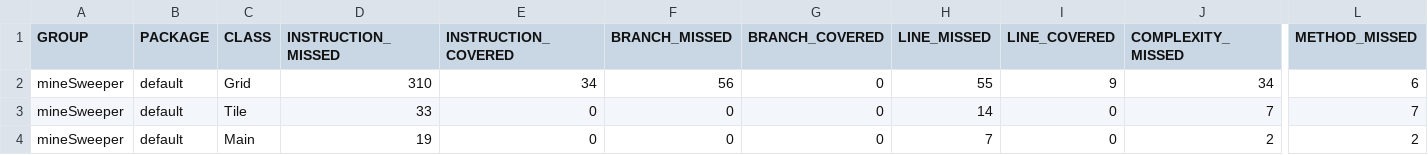
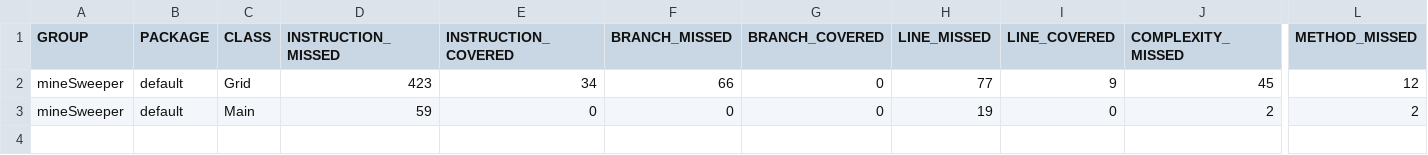
Before and after one commit to AmirzanJeyakumar/mineSweeper, a CSV file: target/site/jacoco/jacoco.csv, drawn as a sheet; only a part is shown, gaps mark what is left out; removed rows and columns are numbered as before the commit, all else as after; rows hold the shown columns only; the diff names each change by its address in the sheet, - before the commit and + after, or states it on an @@ line.

```diff
--- a/target/site/jacoco/jacoco.csv
+++ b/target/site/jacoco/jacoco.csv
-D2 (INSTRUCTION_MISSED): 310
+D2 (INSTRUCTION_MISSED): 423
-F2 (BRANCH_MISSED): 56
+F2 (BRANCH_MISSED): 66
-H2 (LINE_MISSED): 55
+H2 (LINE_MISSED): 77
-J2 (COMPLEXITY_MISSED): 34
+J2 (COMPLEXITY_MISSED): 45
-L2 (METHOD_MISSED): 6
+L2 (METHOD_MISSED): 12
-row 3: mineSweeper | default | Tile | 33 | 0 | 0 | 0 | 14 | 0 | 7 | 7
-D3 (INSTRUCTION_MISSED): 19
+D3 (INSTRUCTION_MISSED): 59
-H3 (LINE_MISSED): 7
+H3 (LINE_MISSED): 19
```
Also changed, not shown: 24 other files.
